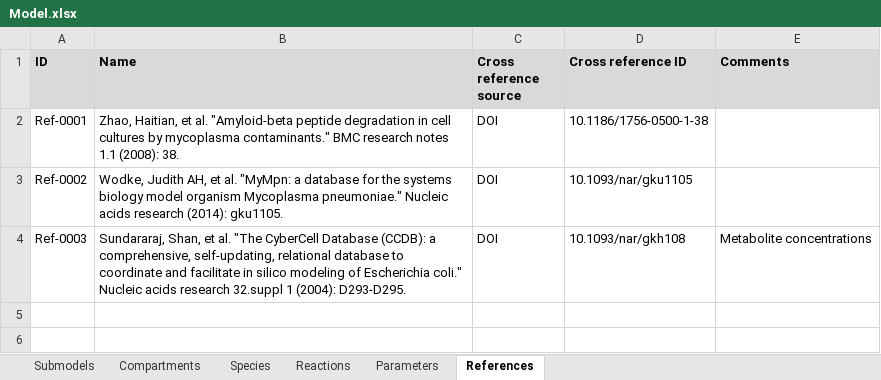
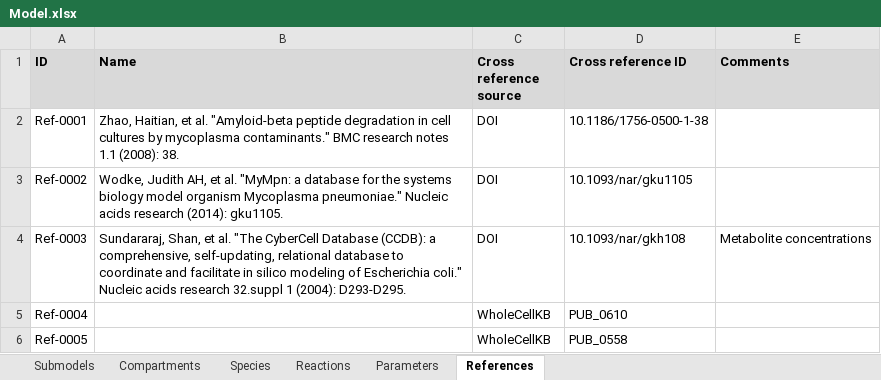
Before and after one commit to KarrLab/WcModelingTutorial, an Excel workbook: data/Model.xlsx, sheet References, drawn as a sheet; values as stored, in another font and other column widths than the file's, no borders; charts and pictures not drawn; the diff names each change by its address in the sheet, - before the commit and + after, or states it on an @@ line.

```diff
--- a/data/Model.xlsx (sheet References)
+++ b/data/Model.xlsx (sheet References)
+row 5: Ref-0004 |  | WholeCellKB | PUB_0610
+row 6: Ref-0005 |  | WholeCellKB | PUB_0558
```
Also changed, not shown: sheet Species, sheet Reactions, sheet Parameters, sheet Compartments, formulas that keep their value, charts or pictures, 2 other files.
